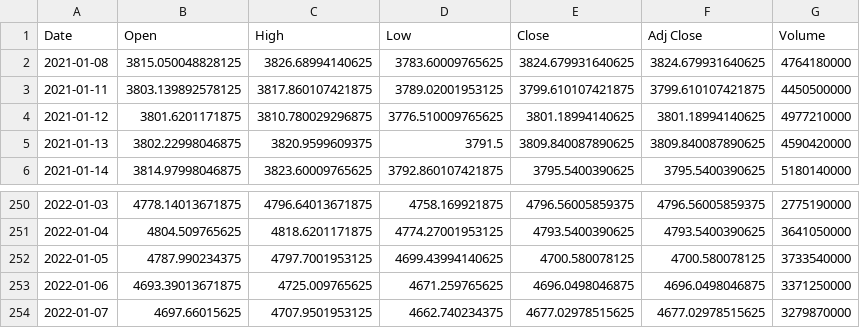
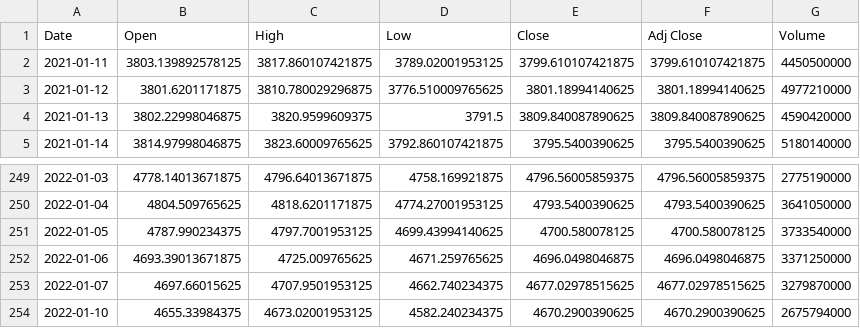
Before and after one commit to Endpoce/StockInfoGetter, a CSV file: Stocks/DataVis/Files/StockData/^GSPC.csv, drawn as a sheet; only a part is shown, gaps mark what is left out.

```diff
--- a/Stocks/DataVis/Files/StockData/^GSPC.csv
+++ b/Stocks/DataVis/Files/StockData/^GSPC.csv
@@ -1,3 +1,2 @@
 Date,Open,High,Low,Close,Adj Close,Volume
-2021-01-08,3815.050048828125,3826.68994140625,3783.60009765625,3824.679931640625,3824.679931640625,4764180000
 2021-01-11,3803.139892578125,3817.860107421875,3789.02001953125,3799.610107421875,3799.610107421875,4450500000
@@ -254 +253,2 @@ Date,Open,High,Low,Close,Adj Close,Volume
 2022-01-07,4697.66015625,4707.9501953125,4662.740234375,4677.02978515625,4677.02978515625,3279870000
+2022-01-10,4655.33984375,4673.02001953125,4582.240234375,4670.2900390625,4670.2900390625,2675794000
```
Also changed, not shown: Stocks/DataVis/Files/Correlations/FoundCorrs.csv, Stocks/DataVis/Files/Correlations/^GSPCVolumeCorrelations.csv, 23 other files.
